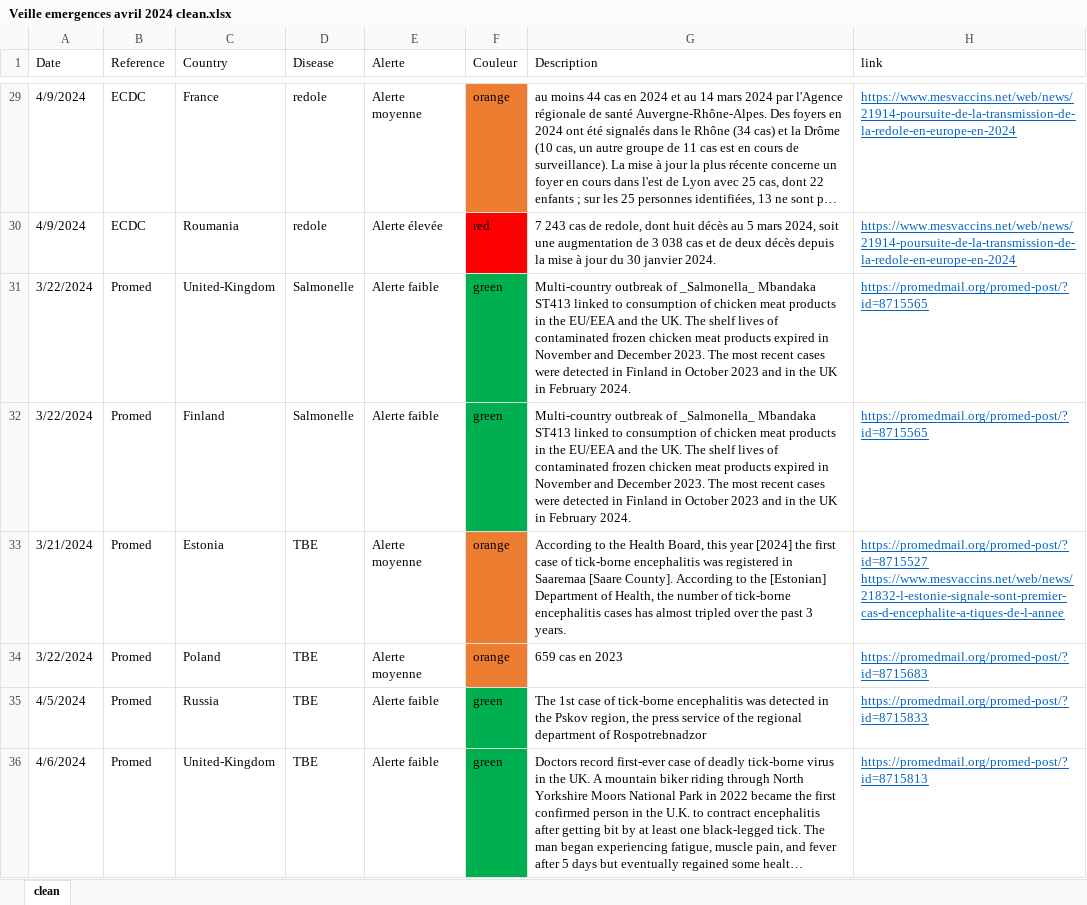
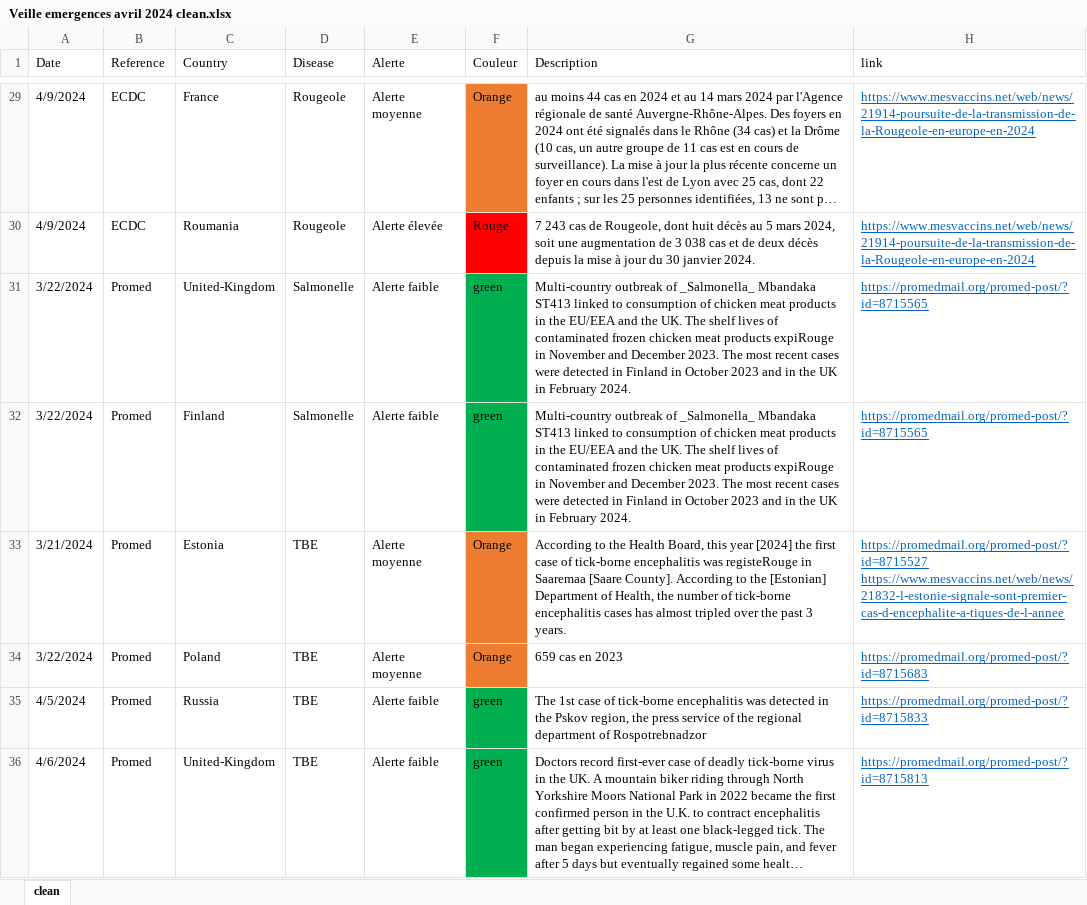
Before and after one commit to SpilfEmergences/veille, an Excel workbook: Veille emergences avril 2024 clean.xlsx, sheet clean, drawn as a sheet; only a part is shown, gaps mark what is left out; long unchanged cells end in …; values as stored, in another font and other column widths than the file's, no borders; the diff covers the shown part only; the diff names each change by its address in the sheet, - before the commit and + after, or states it on an @@ line.

```diff
--- a/Veille emergences avril 2024 clean.xlsx (sheet clean)
+++ b/Veille emergences avril 2024 clean.xlsx (sheet clean)
-D29:D30 (Disease): redole
+D29:D30 (Disease): Rougeole
-F29 (Couleur): orange
+F29 (Couleur): Orange
-H29:H30 (link): https://www.mesvaccins.net/web/news/21914-poursuite-de-la-transmission-de-la-redole-en-europe-en-2024
+H29:H30 (link): https://www.mesvaccins.net/web/news/21914-poursuite-de-la-transmission-de-la-Rougeole-en-europe-en-2024
-F30 (Couleur): red
+F30 (Couleur): Rouge
-G30 (Description): …cas de redole, dont huit…
+G30 (Description): …cas de Rougeole, dont huit…
-G31:G32 (Description): …meat products expired in November…
+G31:G32 (Description): …meat products expiRouge in November…
-F33:F34 (Couleur): orange
+F33:F34 (Couleur): Orange
-G33 (Description): …encephalitis was registered in Saaremaa…
+G33 (Description): …encephalitis was registeRouge in Saaremaa…
```
Also changed, not shown: 218 edited cells elsewhere in this sheet.
